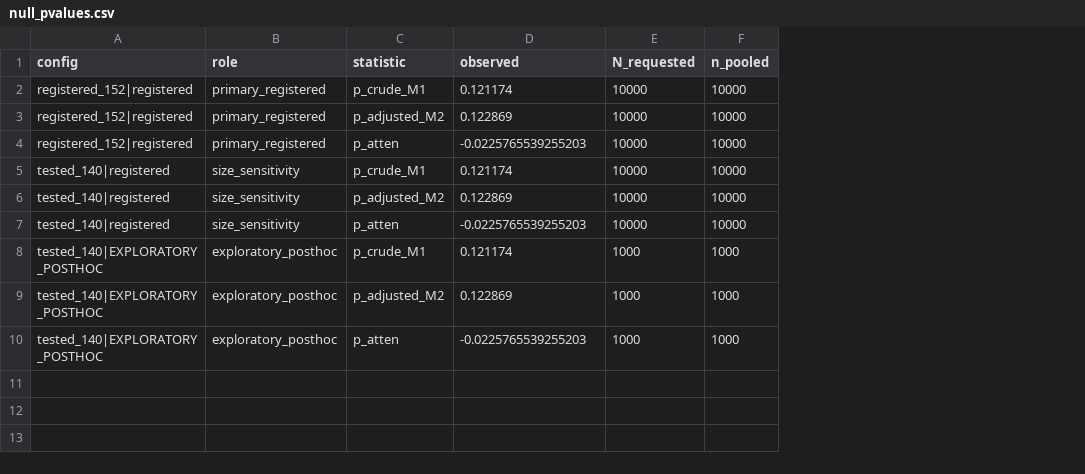
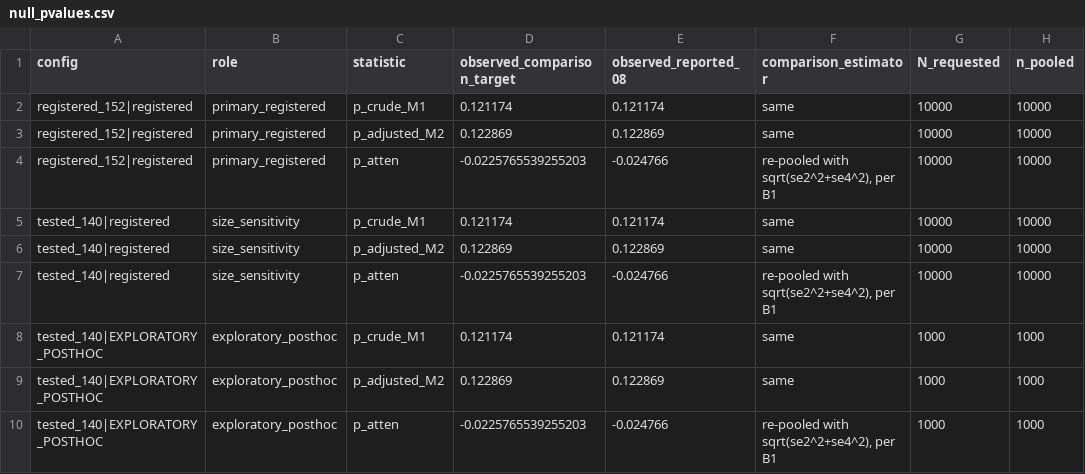
Before and after one commit to Senekw/stat3-purity-gi, a CSV file: output/null_pvalues.csv, drawn as a sheet; only a part is shown; the diff names each change by its address in the sheet, - before the commit and + after, or states it on an @@ line.

Commit message:
Reviewer corrections: write the missing NOTES 25, disambiguate `observed`
Four reviewer findings, all correct, all mine.

af3545fb -- PROJECT_SUMMARY cites "NOTES_FOR_REVIEW.md §25" three times and no
such section existed. I cited a section I never wrote. Written now, with the
content the citations promised: the seven corrections to my own reporting across
this project (unit-test count 21->23, HGF f30 0.011->0.104, the withdrawn GENCODE
v36 inference, a three-cohort spot check described as full-corpus, "4"
sex-chromosome-only genes that are 5, and the band sweep I asserted without
checking). The section being cited before it was written is itself an instance of
the class it documents.

6fe17ca3 -- null_pvalues.csv and null_distributions.csv both used a bare
`observed` column for two DIFFERENT quantities: the p-value's comparison target
(-0.02257655, re-pooled with the nulls' own estimator per B1) and 08's reported
estimate (-0.024766). Intentional, documented in the B1 comment, but indefensible
under one column name. Renamed to observed_comparison_target /
observed_reported_08, with a comparison_estimator column stating which estimator
each uses. 09 re-run: every shared column bit-identical, only naming changed.

c24e17c2 + 2d370de6 -- I reported the findings split as 5 warn/medium + 18
warn/low; the traced arithmetic is 4 medium + 19 low. Total (24) was right, the
split was not. Corrected, and the current figure at the close of 10 is 31.

c4975826 -- flagged that git reported 43 insertions where I said "42 lines in, 42
lines out". Verified: the amendment is 42 content lines and the 43rd is the blank
separator before the heading. The byte comparison was on the 42 content lines and
passed, so the verification stands; the report should have reconciled the two
numbers rather than leaving them to look contradictory. Recorded in NOTES 25.

```diff
--- a/output/null_pvalues.csv
+++ b/output/null_pvalues.csv
+column E (observed_reported_08), rows 2-10: 0.121174 | 0.122869 | -0.024766 | 0.121174 | 0.122869 | -0.024766 | 0.121174 | 0.122869 | -0.024766
+column F (comparison_estimator), rows 2-10: same | same | re-pooled with sqrt(se2^2+se4^2), per B1 | same | same | re-pooled with sqrt(se2^2+se4^2), per B1 | same | same | re-pooled with sqrt(se2^2+se4^2), per B1
-D1: observed
+D1: observed_comparison_target
```
Also changed, not shown: output/null_distributions.csv, 5 other files.
